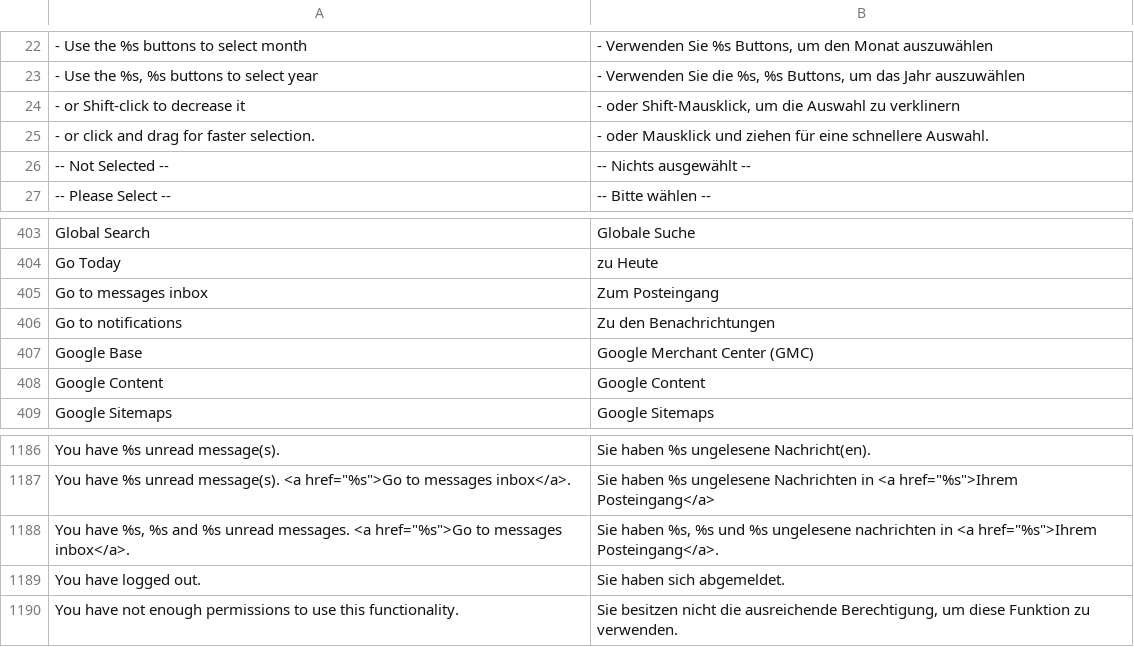
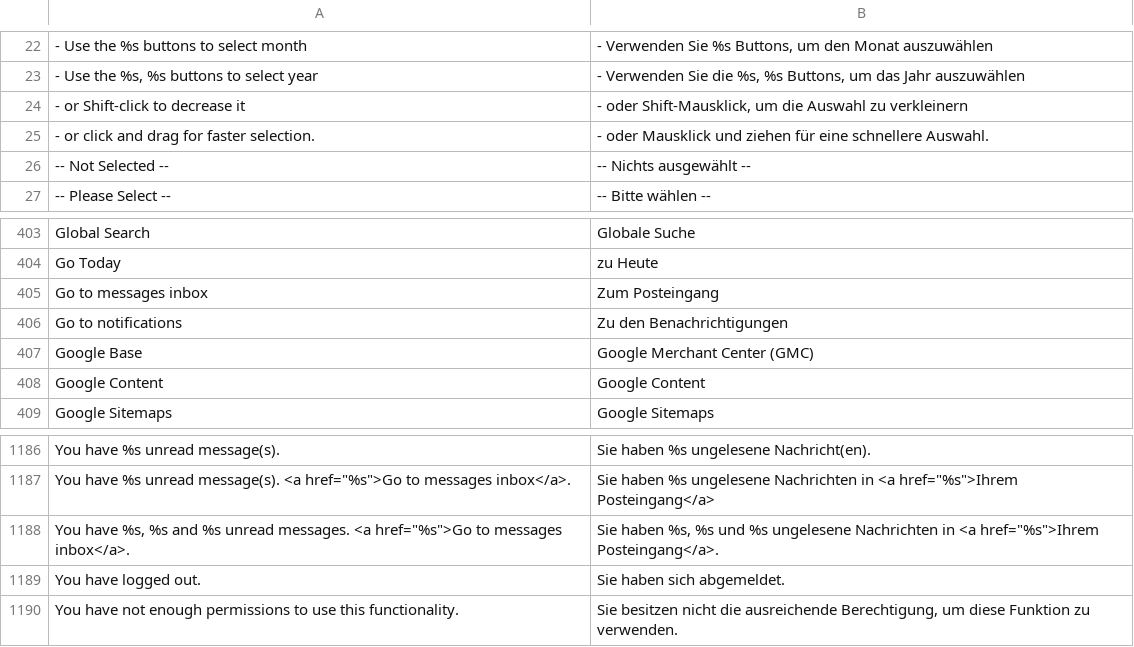
Before and after one commit to riconeitzel/German_LocalePack_de_DE, a CSV file: app/locale/de_DE/Mage_Adminhtml.csv, drawn as a sheet; only a part is shown, gaps mark what is left out.

Commit message:
Fixed some typos

```diff
--- a/app/locale/de_DE/Mage_Adminhtml.csv
+++ b/app/locale/de_DE/Mage_Adminhtml.csv
@@ -23,3 +23,3 @@
 "- Use the %s, %s buttons to select year","- Verwenden Sie die %s, %s Buttons, um das Jahr auszuwählen"
-"- or Shift-click to decrease it","- oder Shift-Mausklick, um die Auswahl zu verklinern"
+"- or Shift-click to decrease it","- oder Shift-Mausklick, um die Auswahl zu verkleinern"
 "- or click and drag for faster selection.","- oder Mausklick und ziehen für eine schnellere Auswahl."
@@ -405,3 +405,3 @@
 "Go to messages inbox","Zum Posteingang"
-"Go to notifications","Zu den Benachrichtungen"
+"Go to notifications","Zu den Benachrichtigungen"
 "Google Base","Google Merchant Center (GMC)"
@@ -1187,3 +1187,3 @@
 "You have %s unread message(s). <a href=""%s"">Go to messages inbox</a>.","Sie haben %s ungelesene Nachrichten in <a href=""%s"">Ihrem Posteingang</a>"
-"You have %s, %s and %s unread messages. <a href=""%s"">Go to messages inbox</a>.","Sie haben %s, %s und %s ungelesene nachrichten in <a href=""%s"">Ihrem Posteingang</a>."
+"You have %s, %s and %s unread messages. <a href=""%s"">Go to messages inbox</a>.","Sie haben %s, %s und %s ungelesene Nachrichten  in <a href=""%s"">Ihrem Posteingang</a>."
 "You have logged out.","Sie haben sich abgemeldet."
```
Also changed, not shown: app/locale/de_DE/Mage_Catalog.csv, app/locale/de_DE/Mage_Page.csv, 5 other files.
